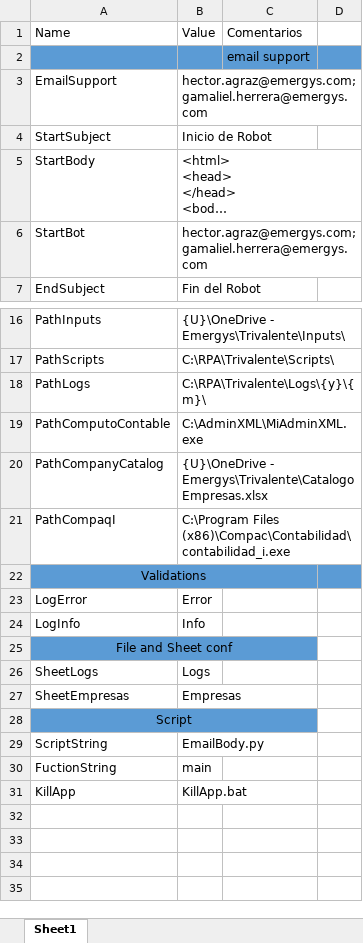
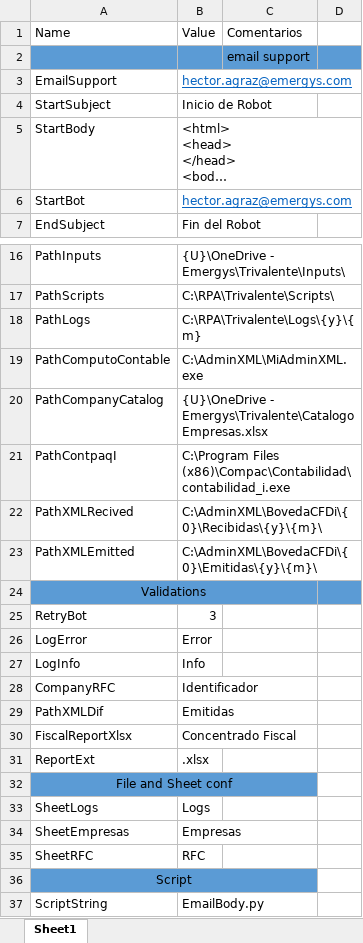
Before and after one commit to Hagraz/tribot, an Excel workbook: Automation Anywhere/Bots/TrivalentePolizas/Docs/Config.xlsx, sheet Sheet1, drawn as a sheet; only a part is shown, gaps mark what is left out; the shorter side is filled out with more unchanged rows; long unchanged cells end in …; values as stored, in another font and other column widths than the file's, no borders; the diff names each change by its address in the sheet, - before the commit and + after, or states it on an @@ line.

```diff
--- a/Automation Anywhere/Bots/TrivalentePolizas/Docs/Config.xlsx (sheet Sheet1)
+++ b/Automation Anywhere/Bots/TrivalentePolizas/Docs/Config.xlsx (sheet Sheet1)
-B3: hector.agraz@emergys.com;gamaliel.herrera@emergys.com
+B3: hector.agraz@emergys.com
@@ B3 underline: off → on, text colour: black → #0563C1 @@
-B6: hector.agraz@emergys.com;gamaliel.herrera@emergys.com
+B6: hector.agraz@emergys.com
@@ B6 underline: off → on, text colour: black → #0563C1 @@
-B18: C:\RPA\Trivalente\Logs\{y}\{m}\
+B18: C:\RPA\Trivalente\Logs\{y}\{m}
-A21: PathCompaqI
+A21: PathContpaqI
+row 22: PathXMLRecived | C:\AdminXML\BovedaCFDi\{0}\Recibidas\{y}\{m}\
+row 23: PathXMLEmitted | C:\AdminXML\BovedaCFDi\{0}\Emitidas\{y}\{m}\
+row 25: RetryBot | 3
+row 28: CompanyRFC | Identificador
+row 29: PathXMLDif | Emitidas
+row 30: FiscalReportXlsx | Concentrado Fiscal
+row 31: ReportExt | .xlsx
+row 35: SheetRFC | RFC
```
Also changed, not shown: Automation Anywhere/Bots/TrivalentePolizas/Docs/Catalogos.xlsx, 24 other files.
